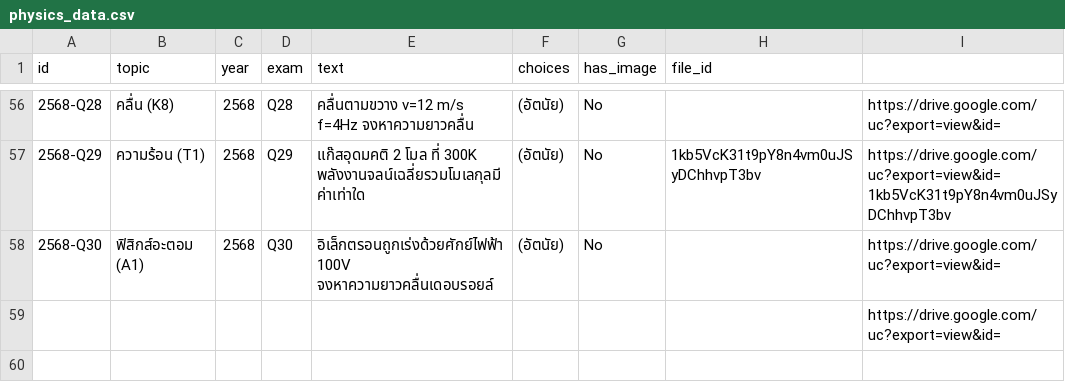
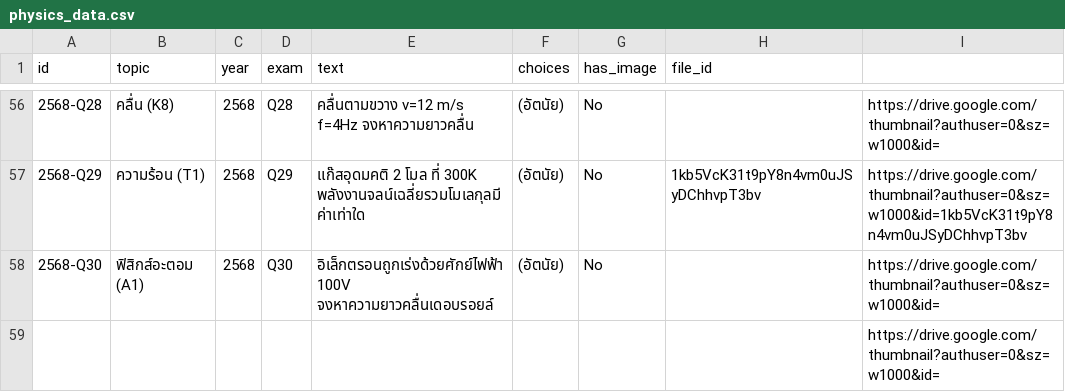
Before and after one commit to toomtarm123456789-byte/physics-exams, a CSV file: physics_data.csv, drawn as a sheet; only a part is shown, gaps mark what is left out; the diff covers the shown part only.

```diff
--- a/physics_data.csv
+++ b/physics_data.csv
@@ -58,4 +58,4 @@ id,topic,year,exam,text,choices,has_image,file_id,
-2568-Q28,คลื่น (K8),2568,Q28,คลื่นตามขวาง v=12 m/s f=4Hz จงหาความยาวคลื่น,(อัตนัย),No,,https://drive.google.com/uc?export=view&id=
-2568-Q29,ความร้อน (T1),2568,Q29,แก๊สอุดมคติ 2 โมล ที่ 300K พลังงานจลน์เฉลี่ยรวมโมเลกุลมีค่าเท่าใด,(อัตนัย),No,1kb5VcK31t9pY8n4vm0uJSyDChhvpT3bv,https://drive.google.com/uc?export=view&id=1kb5VcK31t9pY8n4vm0uJSyDChhvpT3bv
-2568-Q30,ฟิสิกส์อะตอม (A1),2568,Q30,อิเล็กตรอนถูกเร่งด้วยศักย์ไฟฟ้า 100V จงหาความยาวคลื่นเดอบรอยล์,(อัตนัย),No,,https://drive.google.com/uc?export=view&id=
-,,,,,,,,https://drive.google.com/uc?export=view&id=
+2568-Q28,คลื่น (K8),2568,Q28,คลื่นตามขวาง v=12 m/s f=4Hz จงหาความยาวคลื่น,(อัตนัย),No,,https://drive.google.com/thumbnail?authuser=0&sz=w1000&id=
+2568-Q29,ความร้อน (T1),2568,Q29,แก๊สอุดมคติ 2 โมล ที่ 300K พลังงานจลน์เฉลี่ยรวมโมเลกุลมีค่าเท่าใด,(อัตนัย),No,1kb5VcK31t9pY8n4vm0uJSyDChhvpT3bv,https://drive.google.com/thumbnail?authuser=0&sz=w1000&id=1kb5VcK31t9pY8n4vm0uJSyDChhvpT3bv
+2568-Q30,ฟิสิกส์อะตอม (A1),2568,Q30,อิเล็กตรอนถูกเร่งด้วยศักย์ไฟฟ้า 100V จงหาความยาวคลื่นเดอบรอยล์,(อัตนัย),No,,https://drive.google.com/thumbnail?authuser=0&sz=w1000&id=
+,,,,,,,,https://drive.google.com/thumbnail?authuser=0&sz=w1000&id=
```
Also changed, not shown: 54 edited cells elsewhere in this file.
